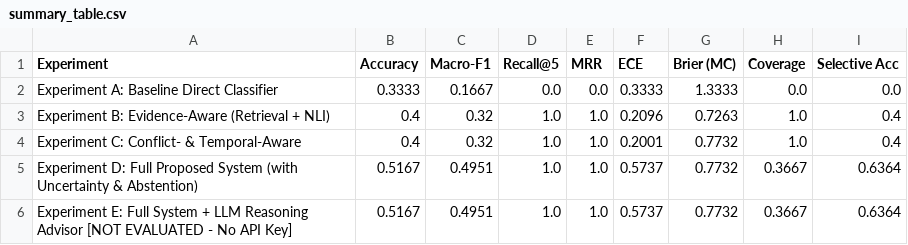
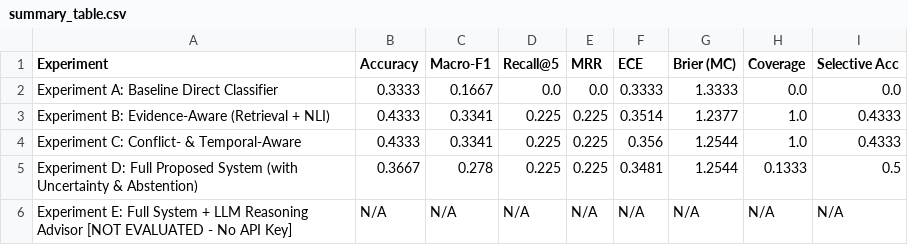
Before and after one commit to saaket2006/Evidence-Grounded-Misinformation-Verification-with-Conflict-Temporal-and-Uncertainty-Aware-Reasoning, a CSV file: results/summary_table.csv, drawn as a sheet.

```diff
--- a/results/summary_table.csv
+++ b/results/summary_table.csv
@@ -2,5 +2,5 @@ Experiment,Accuracy,Macro-F1,Recall@5,MRR,ECE,Brier (MC),Coverage,Selective Acc
 Experiment A: Baseline Direct Classifier,0.3333,0.1667,0.0,0.0,0.3333,1.3333,0.0,0.0
-Experiment B: Evidence-Aware (Retrieval + NLI),0.4,0.32,1.0,1.0,0.2096,0.7263,1.0,0.4
-Experiment C: Conflict- & Temporal-Aware,0.4,0.32,1.0,1.0,0.2001,0.7732,1.0,0.4
-Experiment D: Full Proposed System (with Uncertainty & Abstention),0.5167,0.4951,1.0,1.0,0.5737,0.7732,0.3667,0.6364
-Experiment E: Full System + LLM Reasoning Advisor [NOT EVALUATED - No API Key],0.5167,0.4951,1.0,1.0,0.5737,0.7732,0.3667,0.6364
+Experiment B: Evidence-Aware (Retrieval + NLI),0.4333,0.3341,0.225,0.225,0.3514,1.2377,1.0,0.4333
+Experiment C: Conflict- & Temporal-Aware,0.4333,0.3341,0.225,0.225,0.356,1.2544,1.0,0.4333
+Experiment D: Full Proposed System (with Uncertainty & Abstention),0.3667,0.278,0.225,0.225,0.3481,1.2544,0.1333,0.5
+Experiment E: Full System + LLM Reasoning Advisor [NOT EVALUATED - No API Key],N/A,N/A,N/A,N/A,N/A,N/A,N/A,N/A
```
Also changed, not shown: results/controlled/summary_table.csv, 31 other files.
